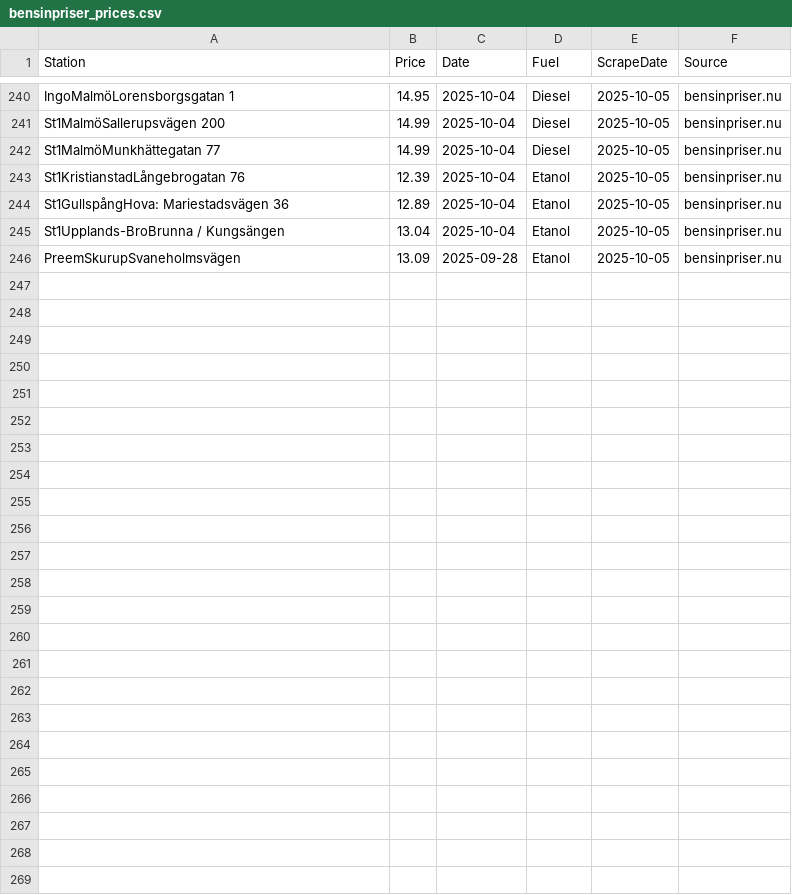
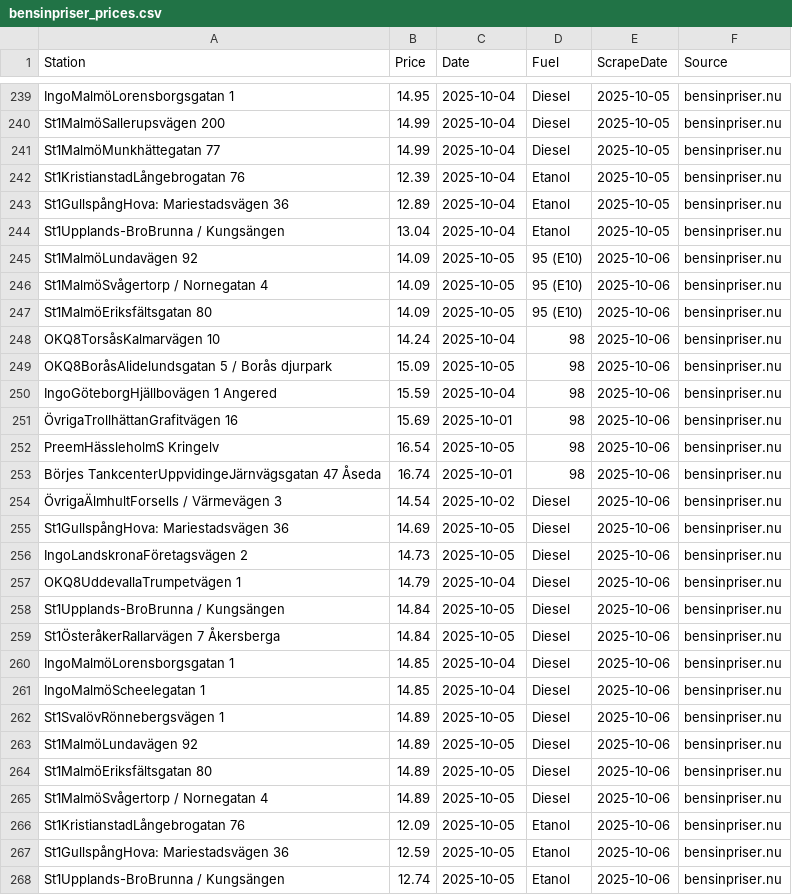
Before and after one commit to FastAndFunky/gaspricescraper, a CSV file: bensinpriser_prices.csv, drawn as a sheet; only a part is shown, gaps mark what is left out; the diff covers the shown part only.

```diff
--- a/bensinpriser_prices.csv
+++ b/bensinpriser_prices.csv
@@ -245,2 +244,25 @@ St1GullspångHova: Mariestadsvägen 36,12.89,2025-10-04,Etanol,2025-10-05,bensin
 St1Upplands-BroBrunna / Kungsängen,13.04,2025-10-04,Etanol,2025-10-05,bensinpriser.nu
-PreemSkurupSvaneholmsvägen,13.09,2025-09-28,Etanol,2025-10-05,bensinpriser.nu
+St1MalmöLundavägen 92,14.09,2025-10-05,95 (E10),2025-10-06,bensinpriser.nu
+St1MalmöSvågertorp / Nornegatan 4,14.09,2025-10-05,95 (E10),2025-10-06,bensinpriser.nu
+St1MalmöEriksfältsgatan 80,14.09,2025-10-05,95 (E10),2025-10-06,bensinpriser.nu
+OKQ8TorsåsKalmarvägen 10,14.24,2025-10-04,98,2025-10-06,bensinpriser.nu
+OKQ8BoråsAlidelundsgatan 5 / Borås djurpark,15.09,2025-10-05,98,2025-10-06,bensinpriser.nu
+IngoGöteborgHjällbovägen 1 Angered,15.59,2025-10-04,98,2025-10-06,bensinpriser.nu
+ÖvrigaTrollhättanGrafitvägen 16,15.69,2025-10-01,98,2025-10-06,bensinpriser.nu
+PreemHässleholmS Kringelv,16.54,2025-10-05,98,2025-10-06,bensinpriser.nu
+Börjes TankcenterUppvidingeJärnvägsgatan 47 Åseda,16.74,2025-10-01,98,2025-10-06,bensinpriser.nu
+ÖvrigaÄlmhultForsells / Värmevägen 3,14.54,2025-10-02,Diesel,2025-10-06,bensinpriser.nu
+St1GullspångHova: Mariestadsvägen 36,14.69,2025-10-05,Diesel,2025-10-06,bensinpriser.nu
+IngoLandskronaFöretagsvägen 2,14.73,2025-10-05,Diesel,2025-10-06,bensinpriser.nu
+OKQ8UddevallaTrumpetvägen 1,14.79,2025-10-04,Diesel,2025-10-06,bensinpriser.nu
+St1Upplands-BroBrunna / Kungsängen,14.84,2025-10-05,Diesel,2025-10-06,bensinpriser.nu
+St1ÖsteråkerRallarvägen 7 Åkersberga,14.84,2025-10-05,Diesel,2025-10-06,bensinpriser.nu
+IngoMalmöLorensborgsgatan 1,14.85,2025-10-04,Diesel,2025-10-06,bensinpriser.nu
+IngoMalmöScheelegatan 1,14.85,2025-10-04,Diesel,2025-10-06,bensinpriser.nu
+St1SvalövRönnebergsvägen 1,14.89,2025-10-05,Diesel,2025-10-06,bensinpriser.nu
+St1MalmöLundavägen 92,14.89,2025-10-05,Diesel,2025-10-06,bensinpriser.nu
+St1MalmöEriksfältsgatan 80,14.89,2025-10-05,Diesel,2025-10-06,bensinpriser.nu
+St1MalmöSvågertorp / Nornegatan 4,14.89,2025-10-05,Diesel,2025-10-06,bensinpriser.nu
+St1KristianstadLångebrogatan 76,12.09,2025-10-05,Etanol,2025-10-06,bensinpriser.nu
+St1GullspångHova: Mariestadsvägen 36,12.59,2025-10-05,Etanol,2025-10-06,bensinpriser.nu
+St1Upplands-BroBrunna / Kungsängen,12.74,2025-10-05,Etanol,2025-10-06,bensinpriser.nu
```
Also changed, not shown: 1 removed row elsewhere in this file, bensinstation_prices.csv.
